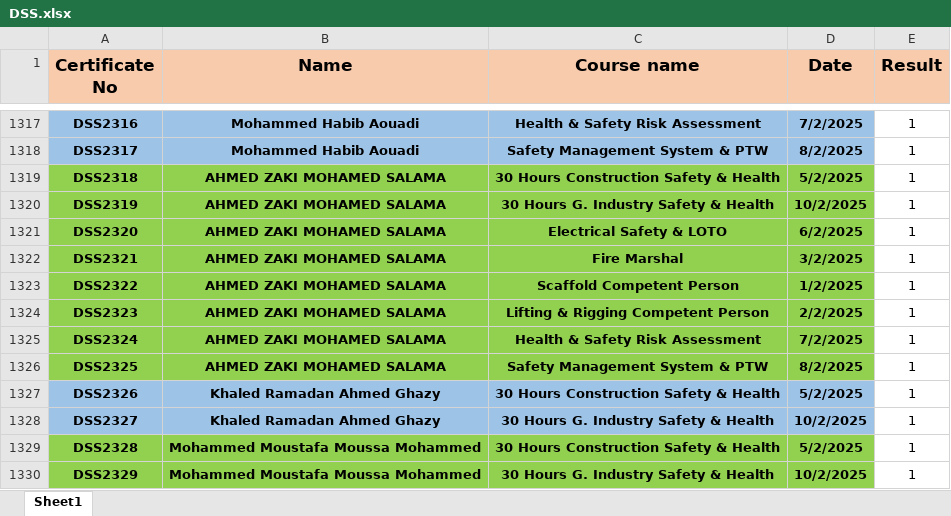
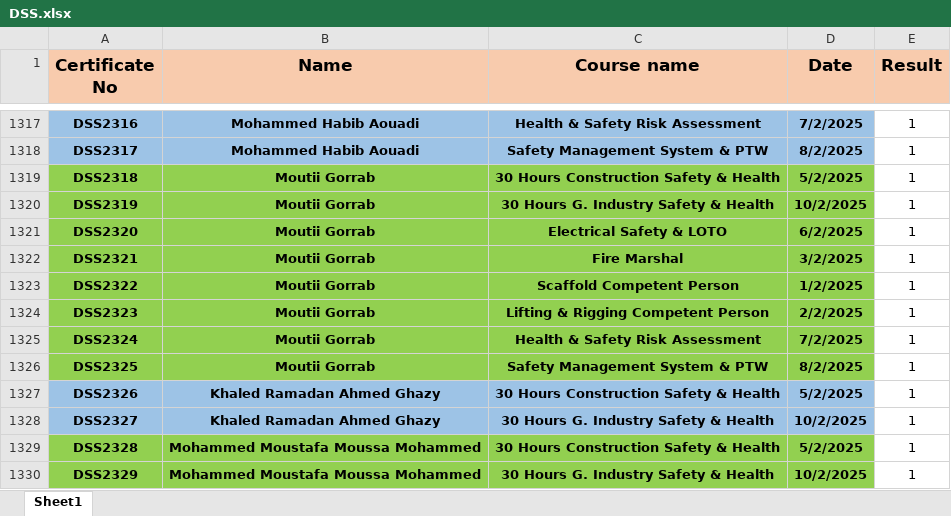
Before and after one commit to samym530-glitch/DSS_2025, an Excel workbook: DSS.xlsx, sheet Sheet1, drawn as a sheet; only a part is shown, gaps mark what is left out; values as stored, in another font and other column widths than the file's, no borders; the diff covers the shown part only; the diff names each change by its address in the sheet, - before the commit and + after, or states it on an @@ line.

```diff
--- a/DSS.xlsx (sheet Sheet1)
+++ b/DSS.xlsx (sheet Sheet1)
-B1319:B1326 (Name): AHMED ZAKI MOHAMED SALAMA
+B1319:B1326 (Name): Moutii Gorrab
```
Also changed, not shown: 40 edited cells elsewhere in this sheet.
